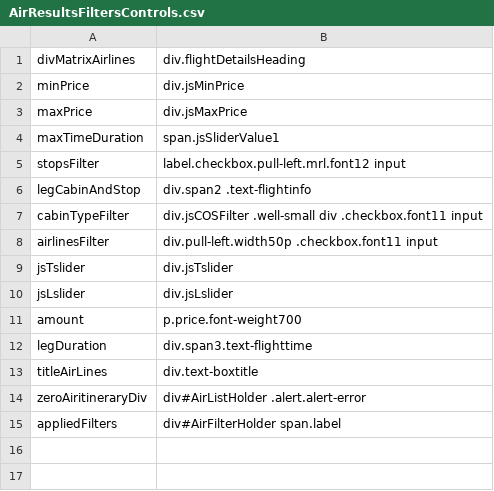
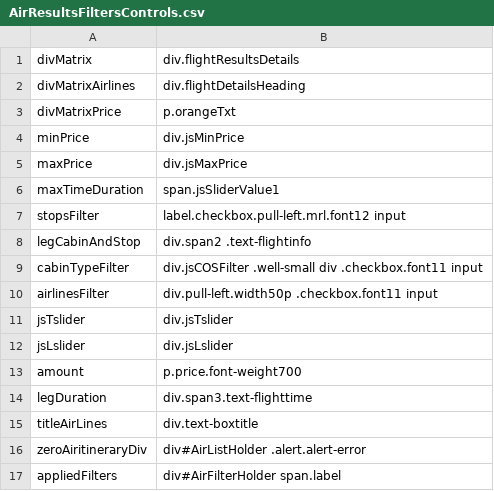
Before and after one commit to varun1308/rovia-automation, a CSV file: Rovia.UI.Automation.Tests/Controls/Air/AirResultsFiltersControls.csv, drawn as a sheet.

Commit message:
Added set air matrix method

```diff
--- a/Rovia.UI.Automation.Tests/Controls/Air/AirResultsFiltersControls.csv
+++ b/Rovia.UI.Automation.Tests/Controls/Air/AirResultsFiltersControls.csv
@@ -1,2 +1,4 @@
+divMatrix,div.flightResultsDetails
 divMatrixAirlines,div.flightDetailsHeading
+divMatrixPrice,p.orangeTxt
 minPrice,div.jsMinPrice
```
Also changed, not shown: 7 other files.
